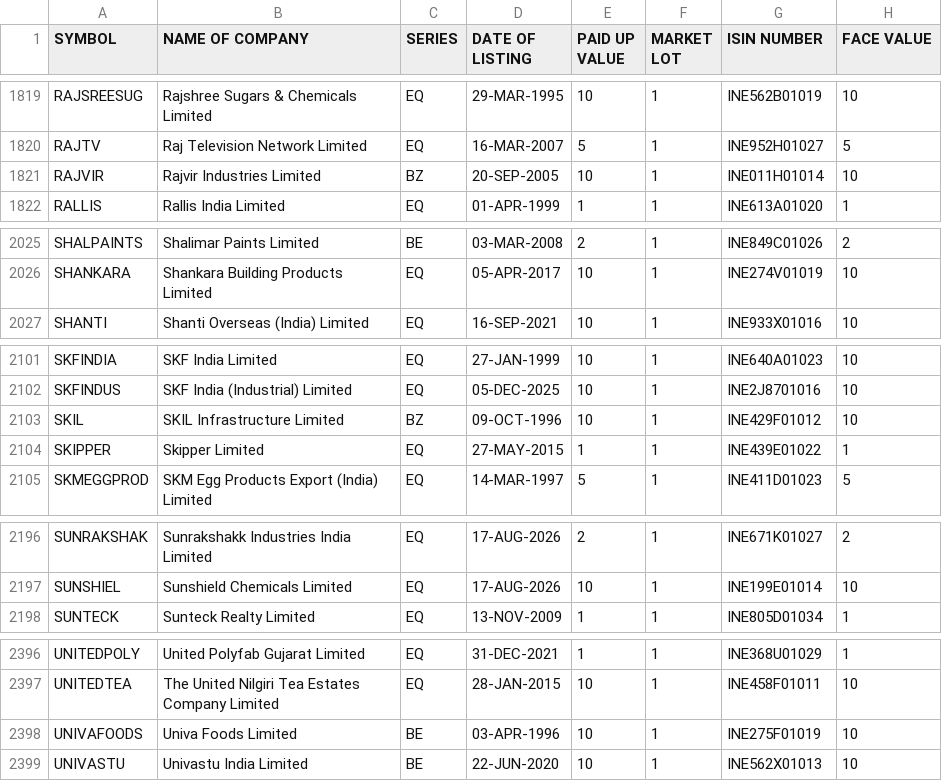
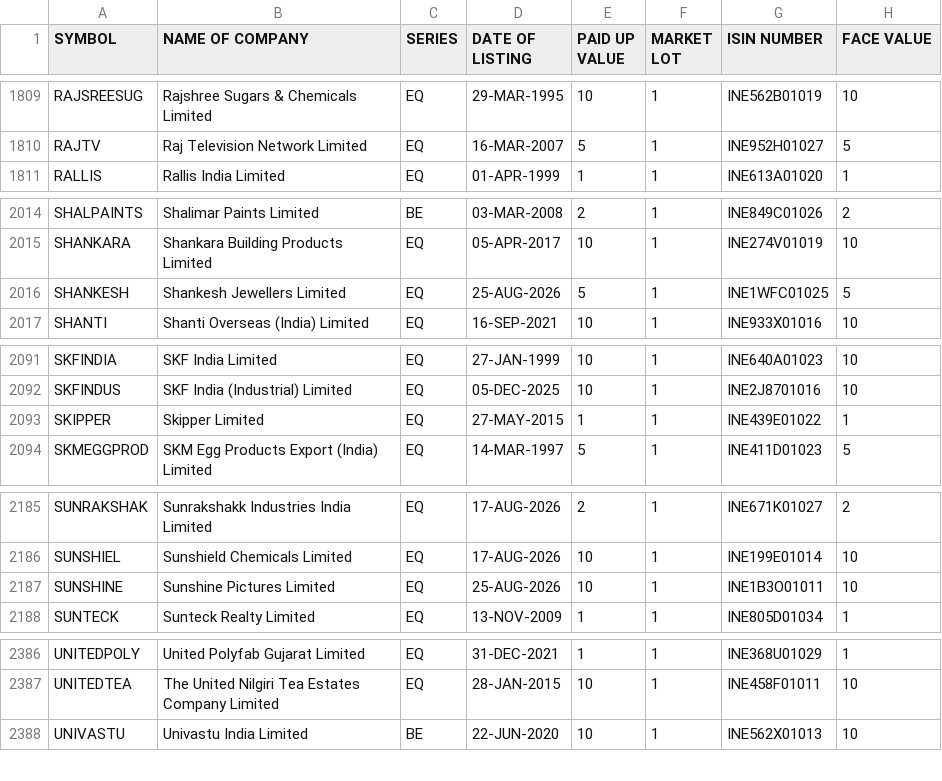
Before and after one commit to udhayaka86/nse-stock-intelligence, a CSV file: data/nse_equity.csv, drawn as a sheet; only a part is shown, gaps mark what is left out; removed rows and columns are numbered as before the commit, all else as after; the diff covers the shown part only; the diff names each change by its address in the sheet, - before the commit and + after, or states it on an @@ line.

```diff
--- a/data/nse_equity.csv
+++ b/data/nse_equity.csv
-row 1821: RAJVIR | Rajvir Industries Limited | BZ | 20-SEP-2005 | 10 | 1 | INE011H01014 | 10
+row 2016: SHANKESH | Shankesh Jewellers Limited | EQ | 25-AUG-2026 | 5 | 1 | INE1WFC01025 | 5
-row 2103: SKIL | SKIL Infrastructure Limited | BZ | 09-OCT-1996 | 10 | 1 | INE429F01012 | 10
+row 2187: SUNSHINE | Sunshine Pictures Limited | EQ | 25-AUG-2026 | 10 | 1 | INE1B3O01011 | 10
-row 2398: UNIVAFOODS | Univa Foods Limited | BE | 03-APR-1996 | 10 | 1 | INE275F01019 | 10
```
Also changed, not shown: 10 removed rows and 7 edited cells elsewhere in this file.
